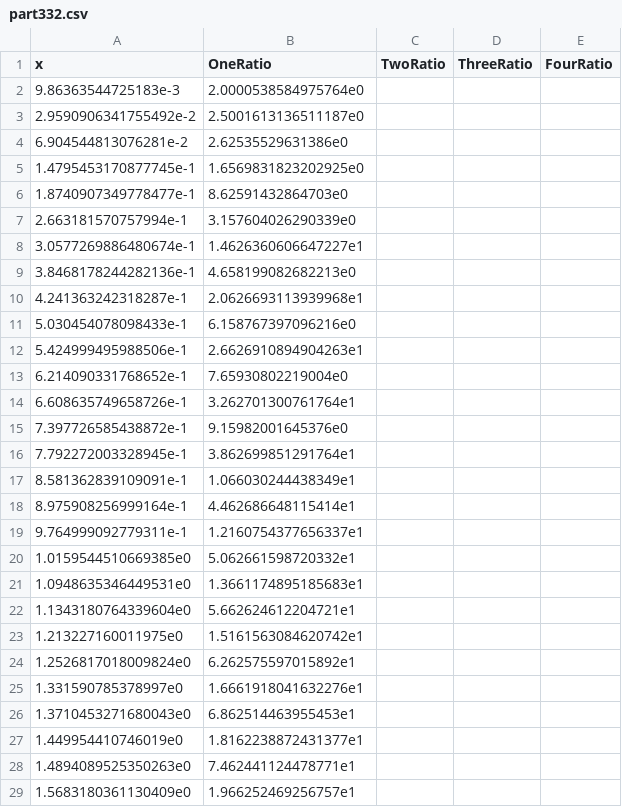
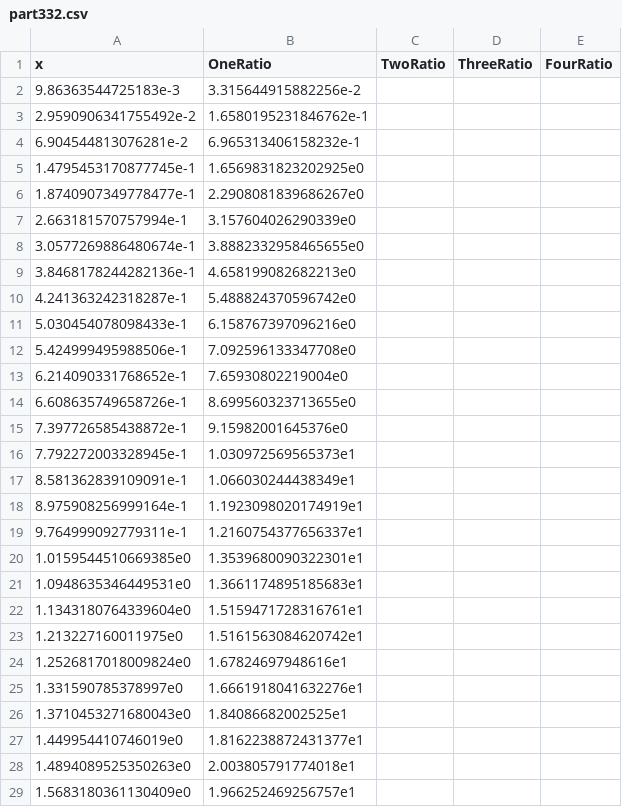
Before and after one commit to maksimil/numerical-methods, a CSV file: exercise-8/output/part332.csv, drawn as a sheet; only a part is shown; the diff covers the shown part only.

Commit message:
Exercise 8 analysis

```diff
--- a/exercise-8/output/part332.csv
+++ b/exercise-8/output/part332.csv
@@ -1,29 +1,29 @@
 x,OneRatio,TwoRatio,ThreeRatio,FourRatio
-9.86363544725183e-3,2.0000538584975764e0,,,
-2.9590906341755492e-2,2.5001613136511187e0,,,
-6.904544813076281e-2,2.62535529631386e0,,,
+9.86363544725183e-3,3.315644915882256e-2,,,
+2.9590906341755492e-2,1.6580195231846762e-1,,,
+6.904544813076281e-2,6.965313406158232e-1,,,
 1.4795453170877745e-1,1.6569831823202925e0,,,
-1.8740907349778477e-1,8.62591432864703e0,,,
+1.8740907349778477e-1,2.2908081839686267e0,,,
 2.663181570757994e-1,3.157604026290339e0,,,
-3.0577269886480674e-1,1.4626360606647227e1,,,
+3.0577269886480674e-1,3.8882332958465655e0,,,
 3.8468178244282136e-1,4.658199082682213e0,,,
-4.241363242318287e-1,2.0626693113939968e1,,,
+4.241363242318287e-1,5.488824370596742e0,,,
 5.030454078098433e-1,6.158767397096216e0,,,
-5.424999495988506e-1,2.6626910894904263e1,,,
+5.424999495988506e-1,7.092596133347708e0,,,
 6.214090331768652e-1,7.65930802219004e0,,,
-6.608635749658726e-1,3.262701300761764e1,,,
+6.608635749658726e-1,8.699560323713655e0,,,
 7.397726585438872e-1,9.15982001645376e0,,,
-7.792272003328945e-1,3.862699851291764e1,,,
+7.792272003328945e-1,1.030972569565373e1,,,
 8.581362839109091e-1,1.066030244438349e1,,,
-8.975908256999164e-1,4.462686648115414e1,,,
+8.975908256999164e-1,1.1923098020174919e1,,,
 9.764999092779311e-1,1.2160754377656337e1,,,
-1.0159544510669385e0,5.062661598720332e1,,,
+1.0159544510669385e0,1.3539680090322301e1,,,
 1.0948635346449531e0,1.3661174895185683e1,,,
-1.1343180764339604e0,5.662624612204721e1,,,
+1.1343180764339604e0,1.5159471728316761e1,,,
 1.213227160011975e0,1.5161563084620742e1,,,
-1.2526817018009824e0,6.262575597015892e1,,,
+1.2526817018009824e0,1.67824697948616e1,,,
 1.331590785378997e0,1.6661918041632276e1,,,
-1.3710453271680043e0,6.862514463955453e1,,,
+1.3710453271680043e0,1.84086682002525e1,,,
 1.449954410746019e0,1.8162238872431377e1,,,
-1.4894089525350263e0,7.462441124478771e1,,,
+1.4894089525350263e0,2.003805791774018e1,,,
 1.5683180361130409e0,1.966252469256757e1,,,
```
Also changed, not shown: 31 edited cells elsewhere in this file, 4 other files.
